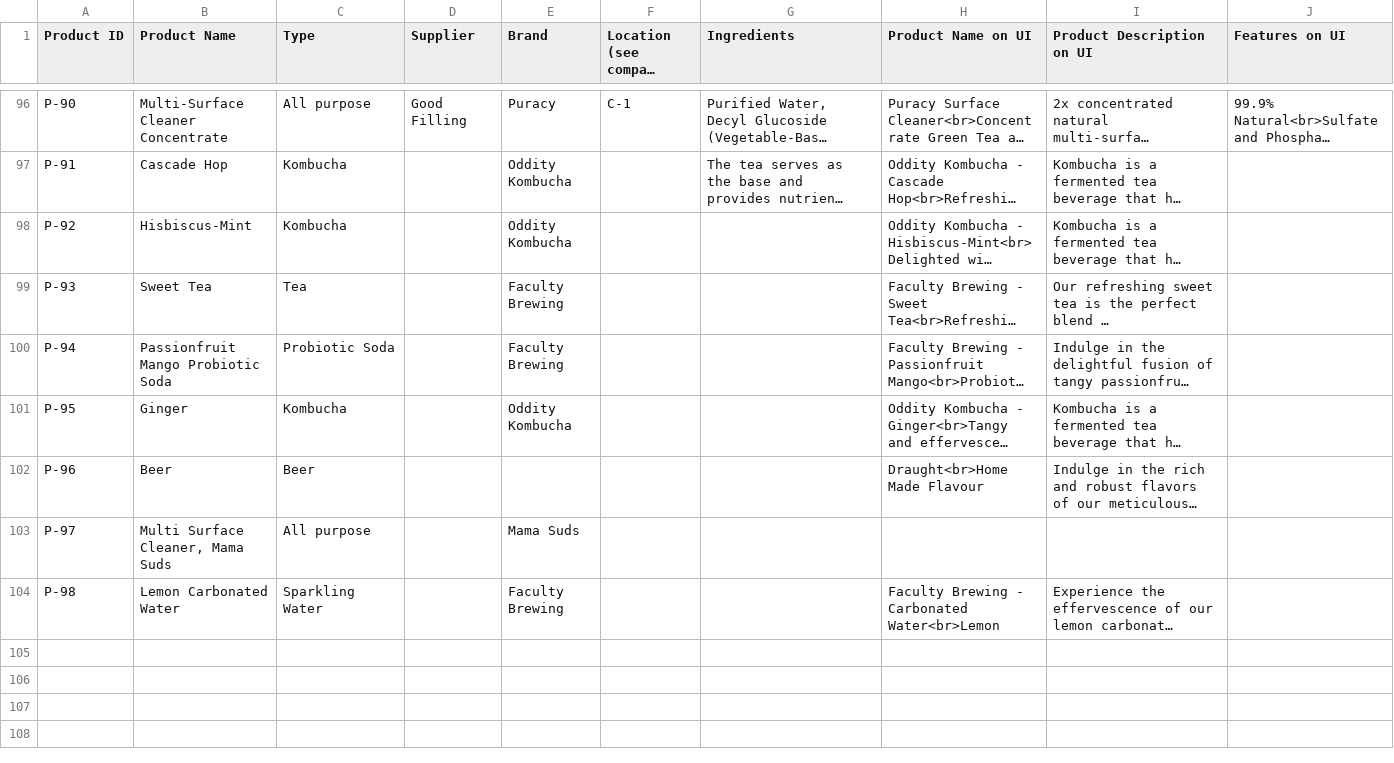
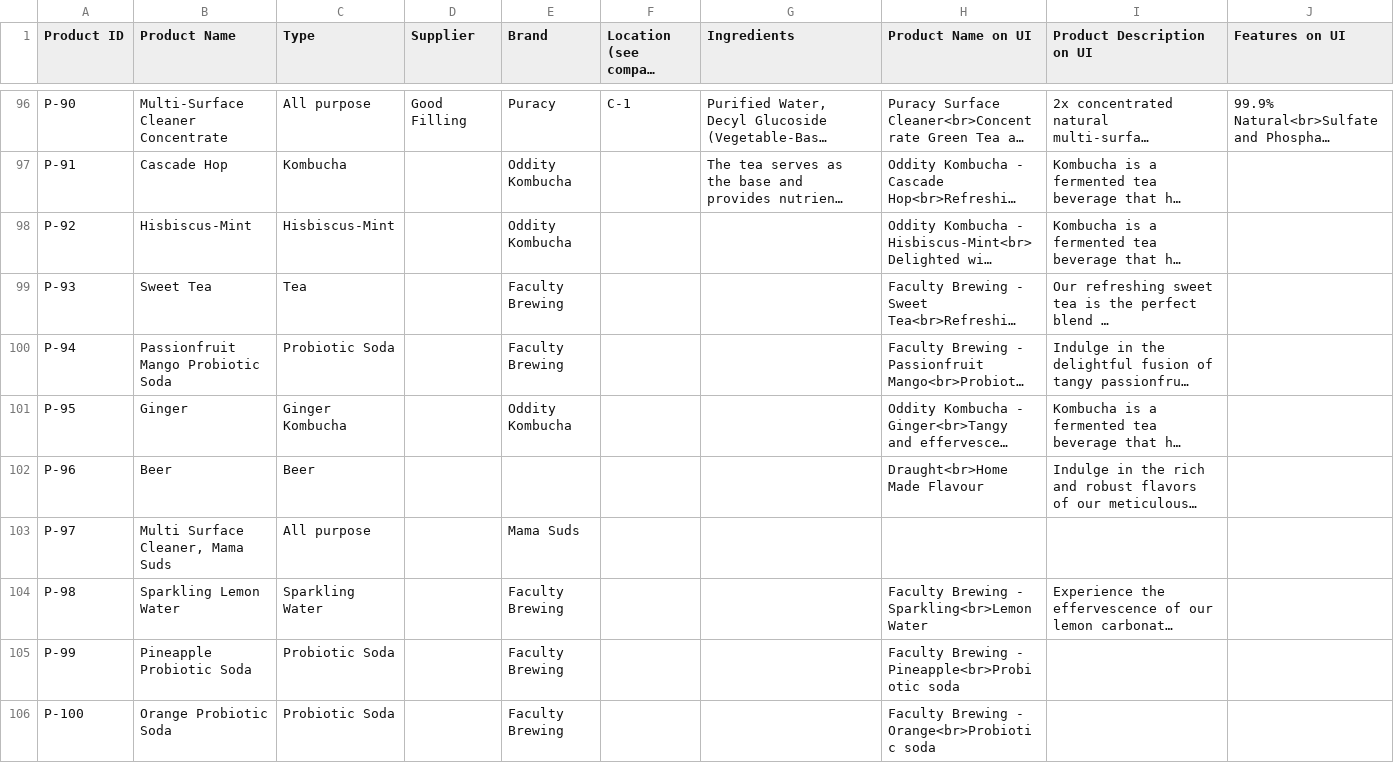
Before and after one commit to opensoapstand/station_computer, a TSV file: ui/references/products/product_details.tsv, drawn as a sheet; only a part is shown, gaps mark what is left out; long unchanged cells end in …; rows hold the shown columns only; the diff names each change by its address in the sheet, - before the commit and + after, or states it on an @@ line.

Commit message:
fix kombucha kombucha names

```diff
--- a/ui/references/products/product_details.tsv
+++ b/ui/references/products/product_details.tsv
-C98 (Type): Kombucha
+C98 (Type): Hisbiscus-Mint
-C101 (Type): Kombucha
+C101 (Type): Ginger Kombucha
-B104 (Product Name): Lemon Carbonated Water
+B104 (Product Name): Sparkling Lemon Water
-H104 (Product Name on UI): Faculty Brewing - Carbonated Water<br>Lemon
+H104 (Product Name on UI): Faculty Brewing - Sparkling<br>Lemon Water
+row 105: P-99 | Pineapple Probiotic Soda | Probiotic Soda |  | Faculty Brewing |  |  | Faculty Brewing - Pineapple<br>Probiotic soda
+row 106: P-100 | Orange Probiotic Soda | Probiotic Soda |  | Faculty Brewing |  |  | Faculty Brewing - Orange<br>Probiotic soda
```
